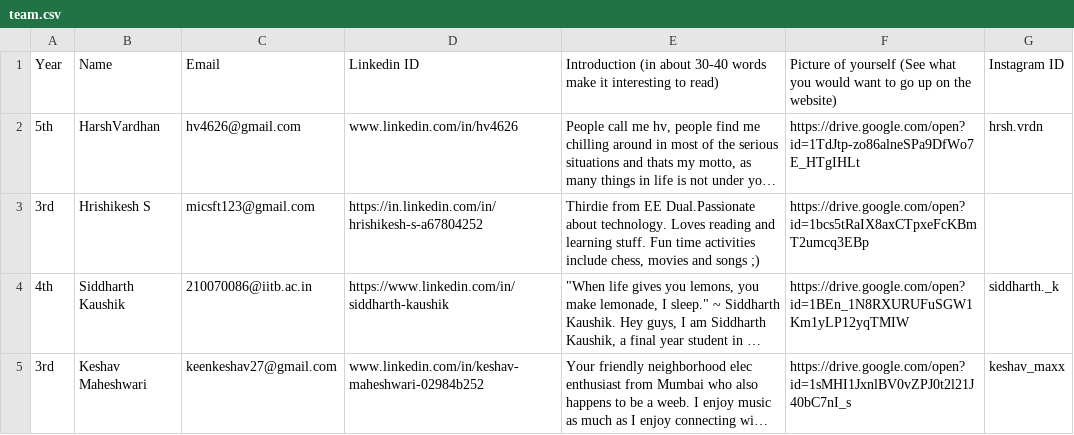
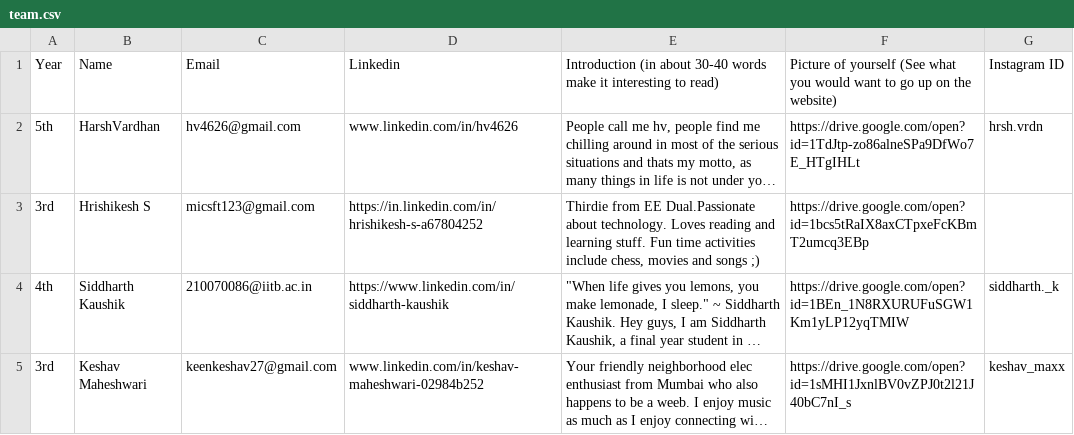
Before and after one commit to ee-damp/ee-damp.github.io, a CSV file: _data/team.csv, drawn as a sheet; only a part is shown; long unchanged cells end in …; the diff names each change by its address in the sheet, - before the commit and + after, or states it on an @@ line.

Commit message:
Update team.csv

```diff
--- a/_data/team.csv
+++ b/_data/team.csv
-D1: Linkedin ID
+D1: Linkedin
```
